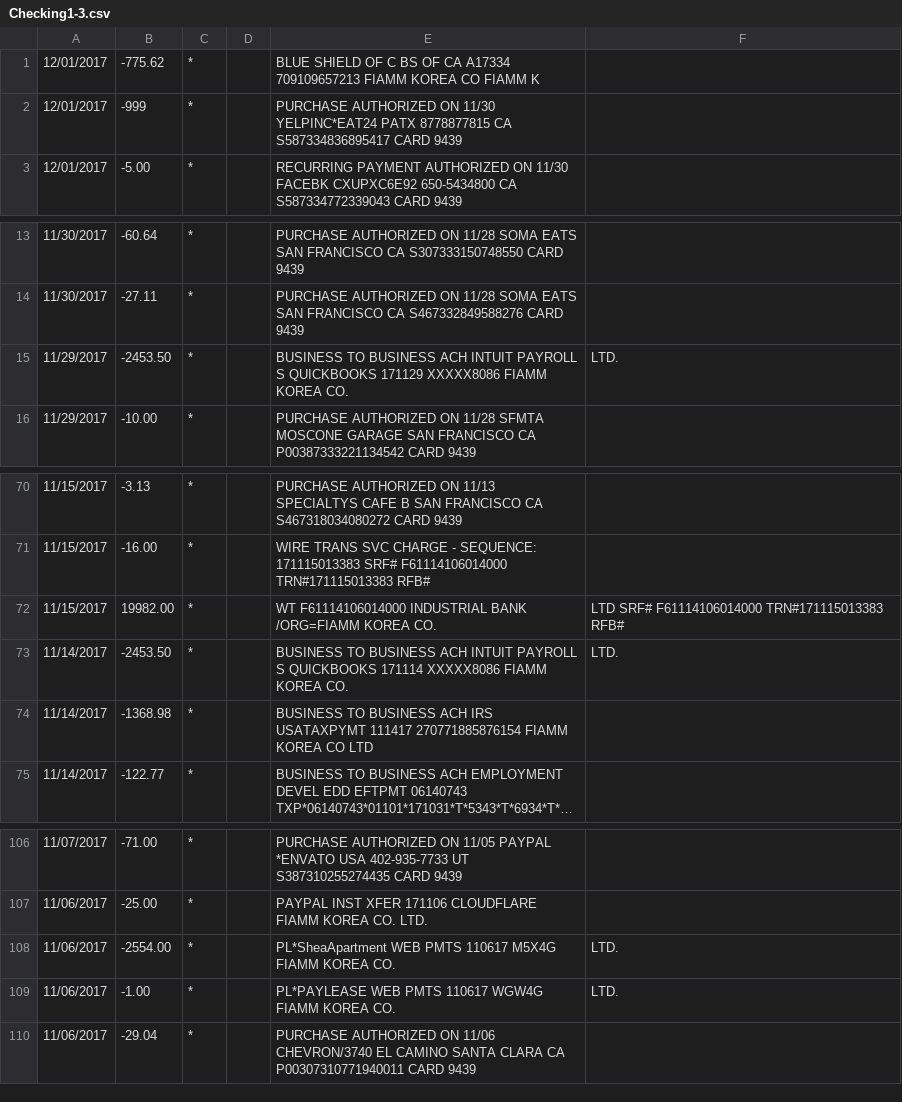
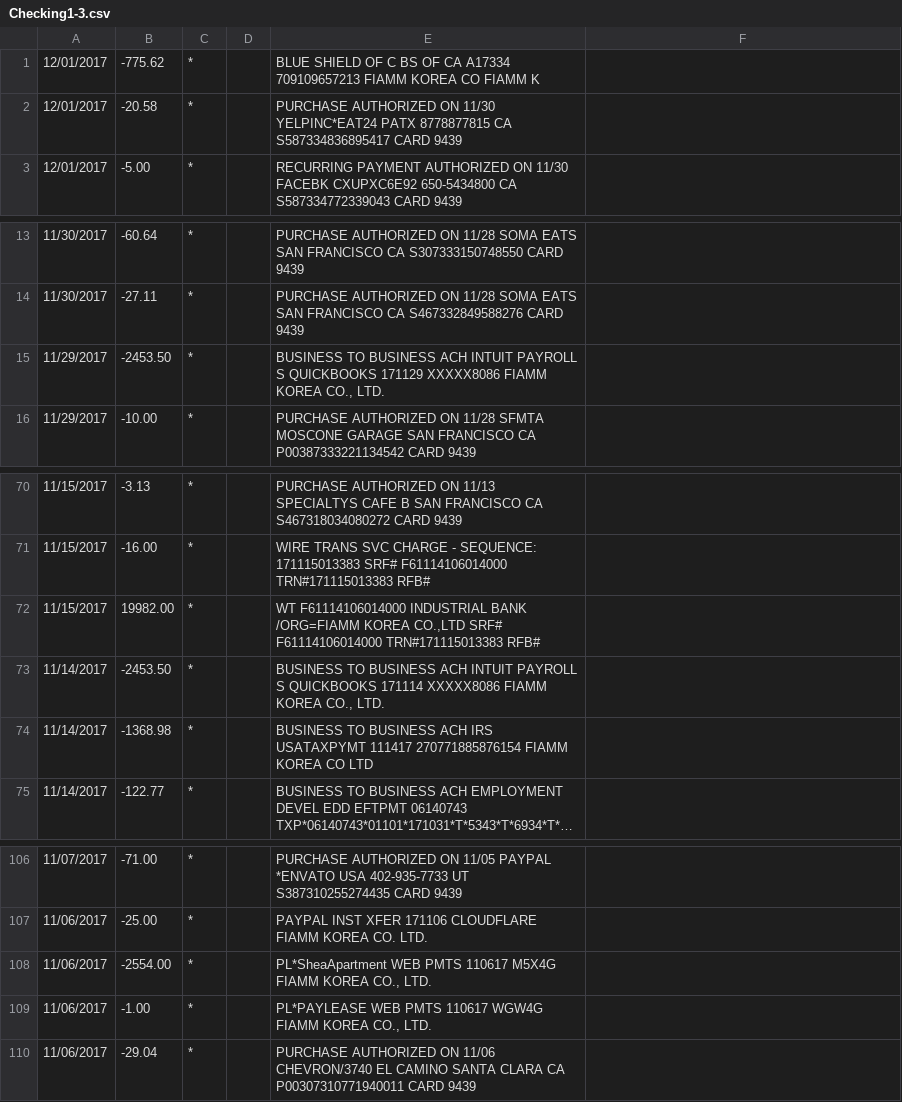
Before and after one commit to keyurgolani/Visual-Analytics-as-a-Service, a CSV file: api/datasets/Checking1-3.csv, drawn as a sheet; only a part is shown, gaps mark what is left out; long unchanged cells end in …; the diff names each change by its address in the sheet, - before the commit and + after, or states it on an @@ line.

```diff
--- a/api/datasets/Checking1-3.csv
+++ b/api/datasets/Checking1-3.csv
-B2: -999
+B2: -20.58
-E15: …FIAMM KOREA CO.
+E15: …FIAMM KOREA CO., LTD.
-F15: LTD.
+F15: (empty)
-E72: …/ORG=FIAMM KOREA CO.
+E72: …/ORG=FIAMM KOREA CO.,LTD SRF# F61114106014000 TRN#171115013383 RFB#
-F72: LTD SRF# F61114106014000 TRN#171115013383 RFB#
+F72: (empty)
-E73: …FIAMM KOREA CO.
+E73: …FIAMM KOREA CO., LTD.
-F73: LTD.
+F73: (empty)
-E108: …FIAMM KOREA CO.
+E108: …FIAMM KOREA CO., LTD.
-F108:F109: LTD.
+F108:F109: (empty)
-E109: …FIAMM KOREA CO.
+E109: …FIAMM KOREA CO., LTD.
```
Also changed, not shown: 1 other file.
